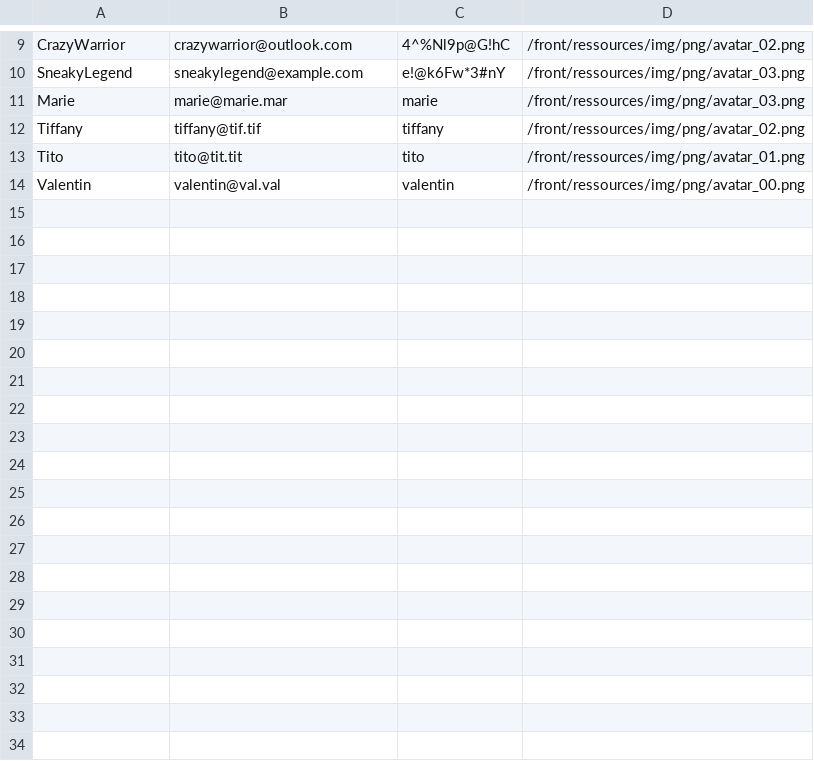
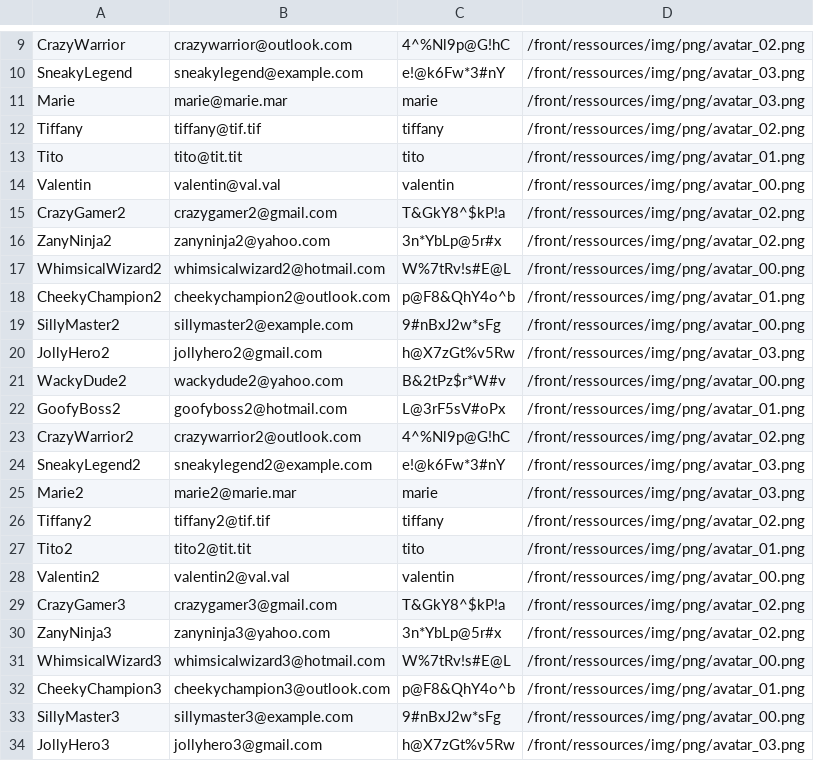
Before and after one commit to Makasabi/ft_transcendence_42, a CSV file: srcs/tmp_db/db_users.csv, drawn as a sheet; only a part is shown, gaps mark what is left out; the diff covers the shown part only; the diff names each change by its address in the sheet, - before the commit and + after, or states it on an @@ line.

```diff
--- a/srcs/tmp_db/db_users.csv
+++ b/srcs/tmp_db/db_users.csv
+row 15: CrazyGamer2 | crazygamer2@gmail.com | T&GkY8^$kP!a | /front/ressources/img/png/avatar_02.png
+row 16: ZanyNinja2 | zanyninja2@yahoo.com | 3n*YbLp@5r#x | /front/ressources/img/png/avatar_02.png
+row 17: WhimsicalWizard2 | whimsicalwizard2@hotmail.com | W%7tRv!s#E@L | /front/ressources/img/png/avatar_00.png
+row 18: CheekyChampion2 | cheekychampion2@outlook.com | p@F8&QhY4o^b | /front/ressources/img/png/avatar_01.png
+row 19: SillyMaster2 | sillymaster2@example.com | 9#nBxJ2w*sFg | /front/ressources/img/png/avatar_00.png
+row 20: JollyHero2 | jollyhero2@gmail.com | h@X7zGt%v5Rw | /front/ressources/img/png/avatar_03.png
+row 21: WackyDude2 | wackydude2@yahoo.com | B&2tPz$r*W#v | /front/ressources/img/png/avatar_00.png
+row 22: GoofyBoss2 | goofyboss2@hotmail.com | L@3rF5sV#oPx | /front/ressources/img/png/avatar_01.png
+row 23: CrazyWarrior2 | crazywarrior2@outlook.com | 4^%Nl9p@G!hC | /front/ressources/img/png/avatar_02.png
+row 24: SneakyLegend2 | sneakylegend2@example.com | e!@k6Fw*3#nY | /front/ressources/img/png/avatar_03.png
+row 25: Marie2 | marie2@marie.mar | marie | /front/ressources/img/png/avatar_03.png
+row 26: Tiffany2 | tiffany2@tif.tif | tiffany | /front/ressources/img/png/avatar_02.png
+row 27: Tito2 | tito2@tit.tit | tito | /front/ressources/img/png/avatar_01.png
+row 28: Valentin2 | valentin2@val.val | valentin | /front/ressources/img/png/avatar_00.png
+row 29: CrazyGamer3 | crazygamer3@gmail.com | T&GkY8^$kP!a | /front/ressources/img/png/avatar_02.png
+row 30: ZanyNinja3 | zanyninja3@yahoo.com | 3n*YbLp@5r#x | /front/ressources/img/png/avatar_02.png
+row 31: WhimsicalWizard3 | whimsicalwizard3@hotmail.com | W%7tRv!s#E@L | /front/ressources/img/png/avatar_00.png
+row 32: CheekyChampion3 | cheekychampion3@outlook.com | p@F8&QhY4o^b | /front/ressources/img/png/avatar_01.png
+row 33: SillyMaster3 | sillymaster3@example.com | 9#nBxJ2w*sFg | /front/ressources/img/png/avatar_00.png
+row 34: JollyHero3 | jollyhero3@gmail.com | h@X7zGt%v5Rw | /front/ressources/img/png/avatar_03.png
```
Also changed, not shown: 22 added rows elsewhere in this file, 12 other files.
